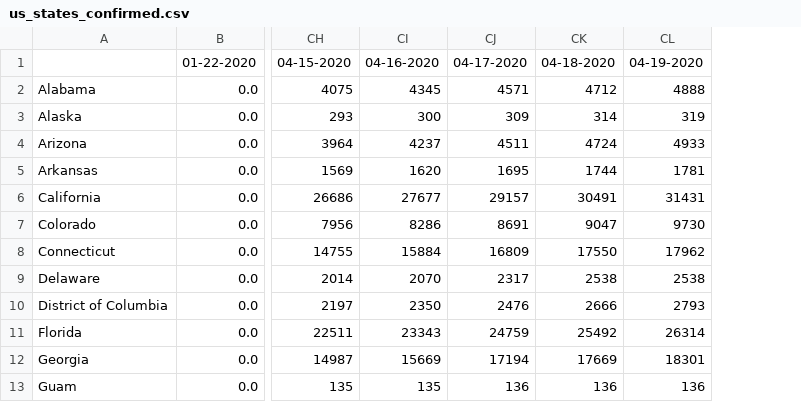
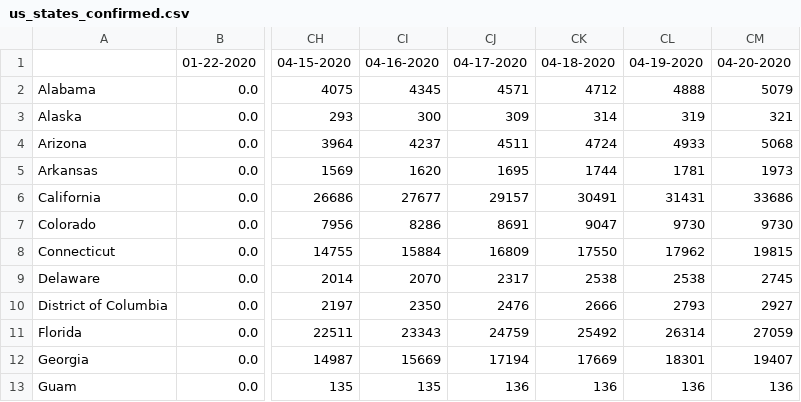
Before and after one commit to gitcheng/COVID19_history, a CSV file: us_states_confirmed.csv, drawn as a sheet; only a part is shown, gaps mark what is left out; the diff names each change by its address in the sheet, - before the commit and + after, or states it on an @@ line.

```diff
--- a/us_states_confirmed.csv
+++ b/us_states_confirmed.csv
+column CM, rows 1-13: 04-20-2020 | 5079 | 321 | 5068 | 1973 | 33686 | 9730 | 19815 | 2745 | 2927 | 27059 | 19407 | 136
```
Also changed, not shown: us_states_deaths.csv, us_states_recovered.csv, 2 other files.
